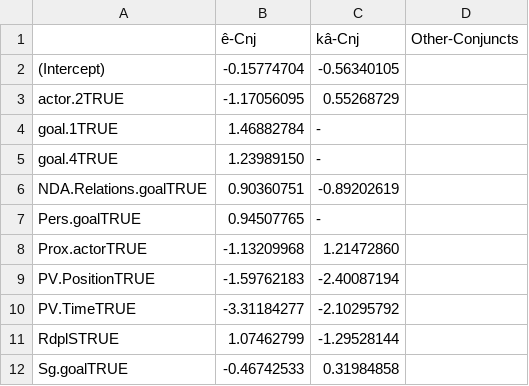
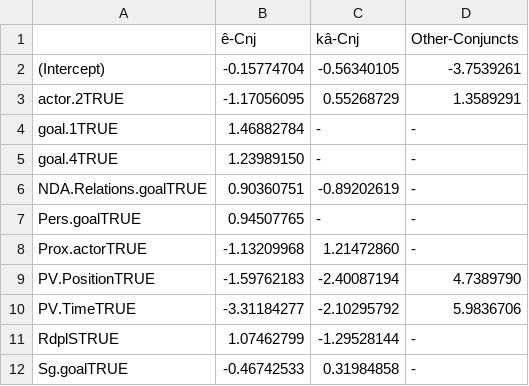
Before and after one commit to atticusha/Disssertation, a CSV file: SummaryTables/man/cnjtypes-ta.csv, drawn as a sheet.

Commit message:
Update cnjtypes-ta.csv

```diff
--- a/SummaryTables/man/cnjtypes-ta.csv
+++ b/SummaryTables/man/cnjtypes-ta.csv
@@ -1,12 +1,12 @@
 ,ê-Cnj,kâ-Cnj,Other-Conjuncts
-(Intercept),-0.15774704,-0.56340105,
-actor.2TRUE,-1.17056095,0.55268729,
-goal.1TRUE,1.46882784,-,
-goal.4TRUE,1.23989150,-,
-NDA.Relations.goalTRUE,0.90360751,-0.89202619,
-Pers.goalTRUE,0.94507765,-,
-Prox.actorTRUE,-1.13209968,1.21472860,
-PV.PositionTRUE,-1.59762183,-2.40087194,
-PV.TimeTRUE,-3.31184277,-2.10295792,
-RdplSTRUE,1.07462799,-1.29528144,
-Sg.goalTRUE,-0.46742533,0.31984858,
+(Intercept),-0.15774704,-0.56340105,-3.7539261
+actor.2TRUE,-1.17056095,0.55268729,1.3589291
+goal.1TRUE,1.46882784,-,-
+goal.4TRUE,1.23989150,-,-
+NDA.Relations.goalTRUE,0.90360751,-0.89202619,-
+Pers.goalTRUE,0.94507765,-,-
+Prox.actorTRUE,-1.13209968,1.21472860,-
+PV.PositionTRUE,-1.59762183,-2.40087194,4.7389790
+PV.TimeTRUE,-3.31184277,-2.10295792,5.9836706
+RdplSTRUE,1.07462799,-1.29528144,-
+Sg.goalTRUE,-0.46742533,0.31984858,-
```
